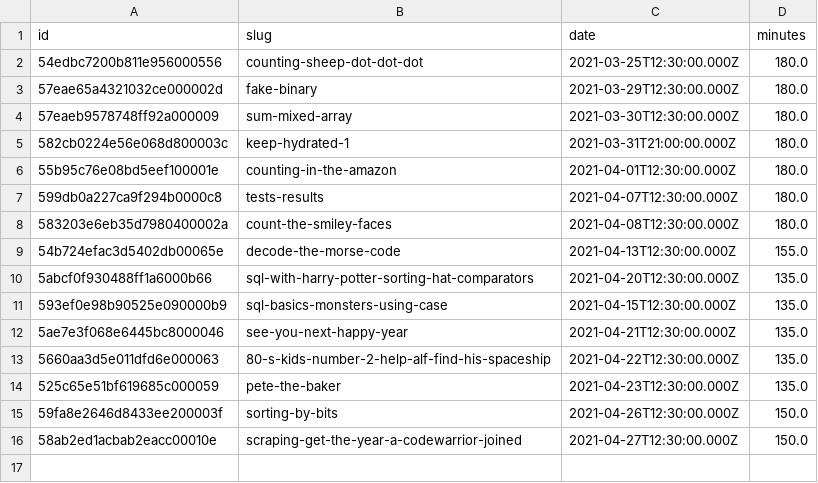
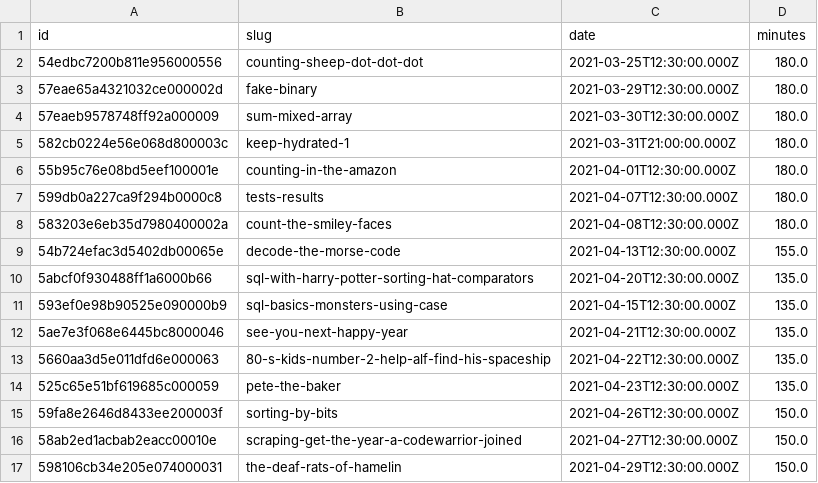
Before and after one commit to agalvezcorell/codewars-kata-student-correction-ih, a CSV file: input/katas.csv, drawn as a sheet.

```diff
--- a/input/katas.csv
+++ b/input/katas.csv
@@ -16 +16,2 @@ id,slug,date,minutes
 58ab2ed1acbab2eacc00010e,scraping-get-the-year-a-codewarrior-joined,2021-04-27T12:30:00.000Z,150.0
+598106cb34e205e074000031,the-deaf-rats-of-hamelin,2021-04-29T12:30:00.000Z,150.0
```
Also changed, not shown: output/output.csv.
